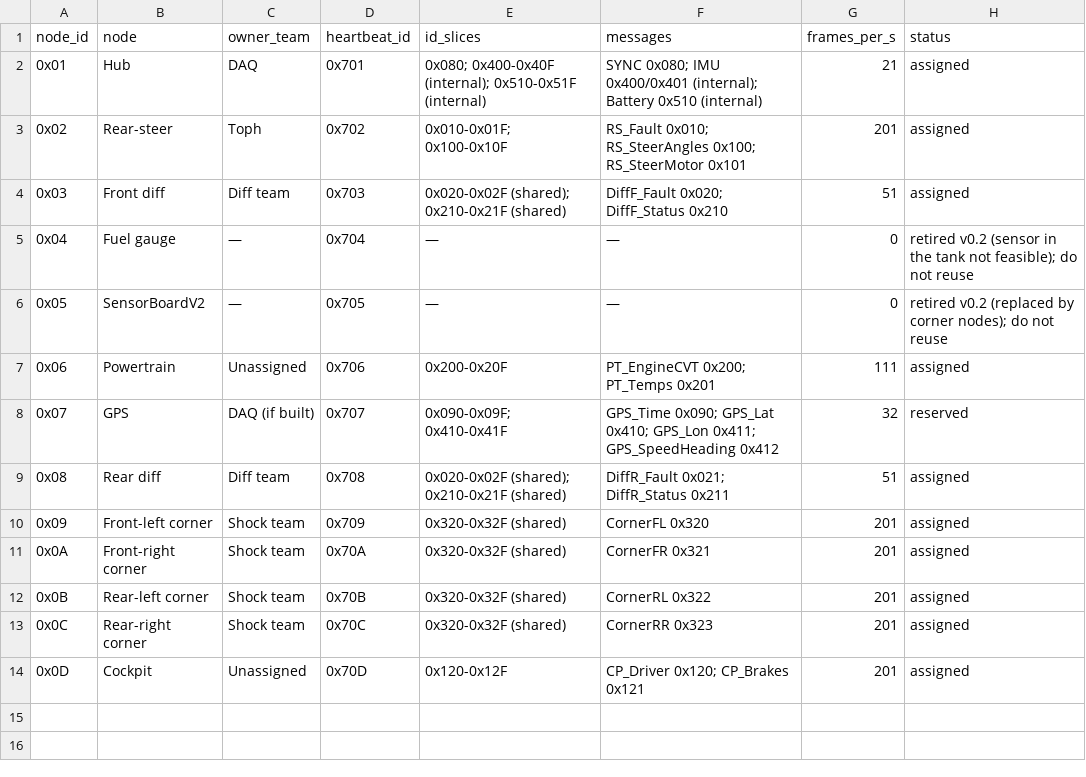
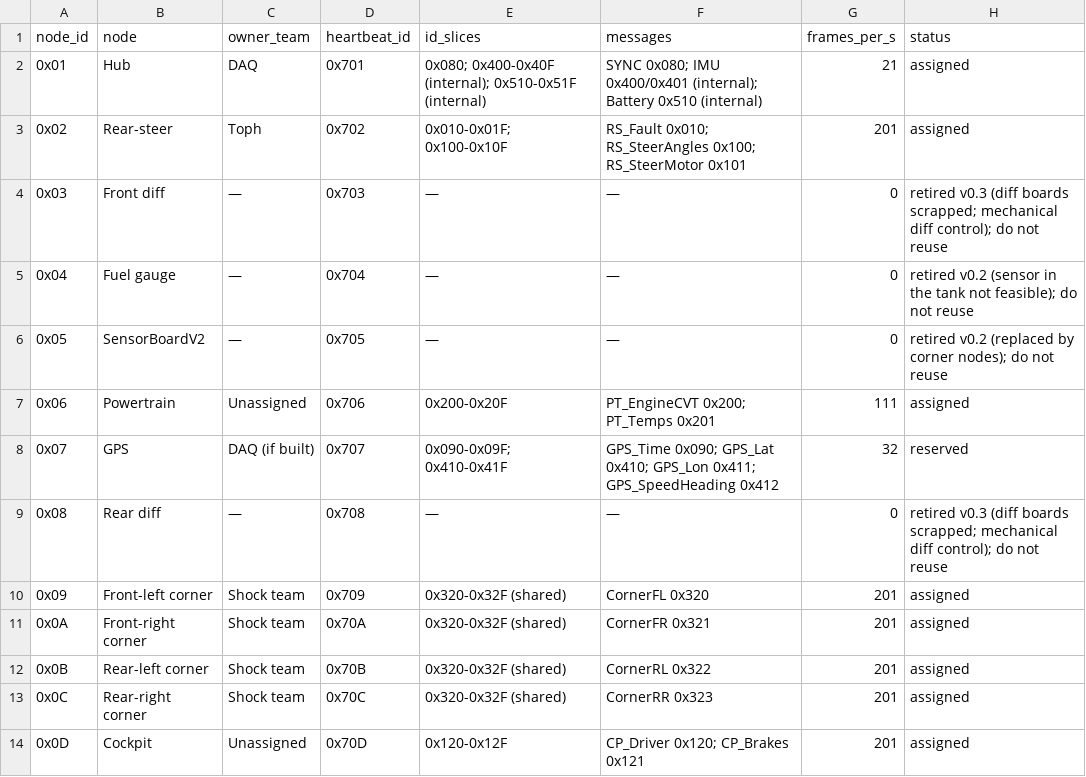
Before and after one commit to Bobcat-BAJA/can-spec, a CSV file: registry/can_id_registry.csv, drawn as a sheet.

Commit message:
CAN spec v0.3: retire front and rear diff nodes
Diff boards are scrapped; the car moves to mechanical diff control.

- DBC: remove DIFF_F/DIFF_R and 0x020, 0x021, 0x210, 0x211, 0x703, 0x708; VERSION 0.3
- Registry and ID plan: nodes 0x03/0x08 and their slices retired, not reused
- README: What changed in v0.3, bus load 17.7%, ID map and node table
- Topology diagram redrawn without the diffs
- Spec docx regenerated as CAN_Node_Spec_v0.3.docx

check_dbc.py: PASS, 28 messages, 9 nodes, 17.7% bus load

```diff
--- a/registry/can_id_registry.csv
+++ b/registry/can_id_registry.csv
@@ -3,3 +3,3 @@ node_id,node,owner_team,heartbeat_id,id_slices,messages,frames_per_s,status
 0x02,Rear-steer,Toph,0x702,0x010-0x01F; 0x100-0x10F,RS_Fault 0x010; RS_SteerAngles 0x100; RS_SteerMotor 0x101,201,assigned
-0x03,Front diff,Diff team,0x703,0x020-0x02F (shared); 0x210-0x21F (shared),DiffF_Fault 0x020; DiffF_Status 0x210,51,assigned
+0x03,Front diff,—,0x703,—,—,0,retired v0.3 (diff boards scrapped; mechanical diff control); do not reuse
 0x04,Fuel gauge,—,0x704,—,—,0,retired v0.2 (sensor in the tank not feasible); do not reuse
@@ -8,3 +8,3 @@ node_id,node,owner_team,heartbeat_id,id_slices,messages,frames_per_s,status
 0x07,GPS,DAQ (if built),0x707,0x090-0x09F; 0x410-0x41F,GPS_Time 0x090; GPS_Lat 0x410; GPS_Lon 0x411; GPS_SpeedHeading 0x412,32,reserved
-0x08,Rear diff,Diff team,0x708,0x020-0x02F (shared); 0x210-0x21F (shared),DiffR_Fault 0x021; DiffR_Status 0x211,51,assigned
+0x08,Rear diff,—,0x708,—,—,0,retired v0.3 (diff boards scrapped; mechanical diff control); do not reuse
 0x09,Front-left corner,Shock team,0x709,0x320-0x32F (shared),CornerFL 0x320,201,assigned
```
Also changed, not shown: 7 other files.
